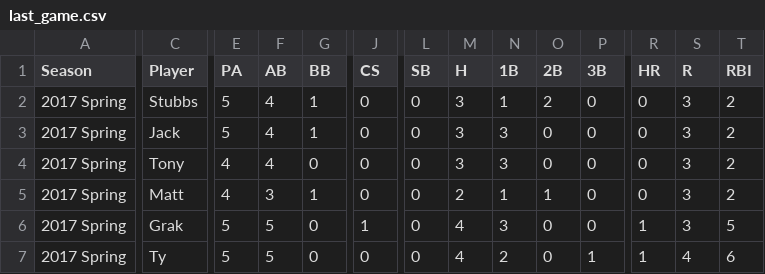
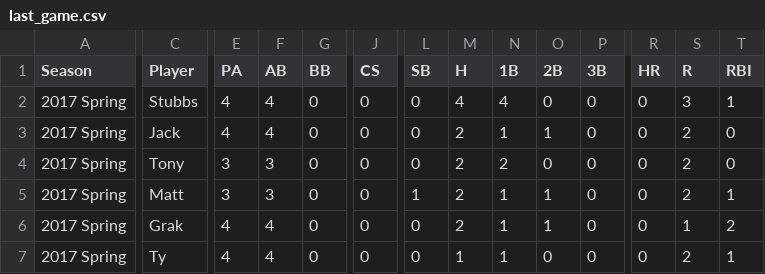
Before and after one commit to jakesmorrison/jakobmorrison.net, a CSV file: softball/static/softball/csv/last_game.csv, drawn as a sheet; only a part is shown, gaps mark what is left out; the diff covers the shown part only; the diff names each change by its address in the sheet, - before the commit and + after, or states it on an @@ line.

Commit message:
new game!!

```diff
--- a/softball/static/softball/csv/last_game.csv
+++ b/softball/static/softball/csv/last_game.csv
-E2:E3 (PA): 5
+E2:E3 (PA): 4
-G2:G3 (BB): 1
+G2:G3 (BB): 0
-M2 (H): 3
+M2 (H): 4
-N2 (1B): 1
+N2 (1B): 4
-O2 (2B): 2
+O2 (2B): 0
-T2 (RBI): 2
+T2 (RBI): 1
-M3:M4 (H): 3
+M3:M4 (H): 2
-N3 (1B): 3
+N3 (1B): 1
-O3 (2B): 0
+O3 (2B): 1
-S3:S5 (R): 3
+S3:S5 (R): 2
-T3:T4 (RBI): 2
+T3:T4 (RBI): 0
-E4:E5 (PA): 4
+E4:E5 (PA): 3
-F4 (AB): 4
+F4 (AB): 3
-N4 (1B): 3
+N4 (1B): 2
-G5 (BB): 1
+G5 (BB): 0
-L5 (SB): 0
+L5 (SB): 1
-T5 (RBI): 2
+T5 (RBI): 1
-E6:E7 (PA): 5
+E6:E7 (PA): 4
-F6:F7 (AB): 5
+F6:F7 (AB): 4
-J6 (CS): 1
+J6 (CS): 0
-M6 (H): 4
+M6 (H): 2
-N6 (1B): 3
+N6 (1B): 1
-O6 (2B): 0
+O6 (2B): 1
-R6:R7 (HR): 1
+R6:R7 (HR): 0
-S6 (R): 3
+S6 (R): 1
-T6 (RBI): 5
+T6 (RBI): 2
-M7 (H): 4
+M7 (H): 1
-N7 (1B): 2
+N7 (1B): 1
-P7 (3B): 1
+P7 (3B): 0
-S7 (R): 4
+S7 (R): 2
-T7 (RBI): 6
+T7 (RBI): 1
```
Also changed, not shown: 36 edited cells elsewhere in this file.
